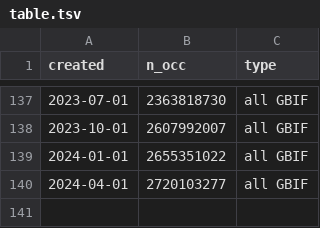
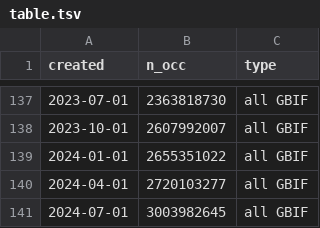
Before and after one commit to jhnwllr/gbif-cit-sci, a TSV file: exports/table.tsv, drawn as a sheet; only a part is shown, gaps mark what is left out.

```diff
--- a/exports/table.tsv
+++ b/exports/table.tsv
@@ -140 +140,2 @@ created	n_occ	type
 2024-04-01	2720103277	all GBIF
+2024-07-01	3003982645	all GBIF
```
Also changed, not shown: 3 other files.
